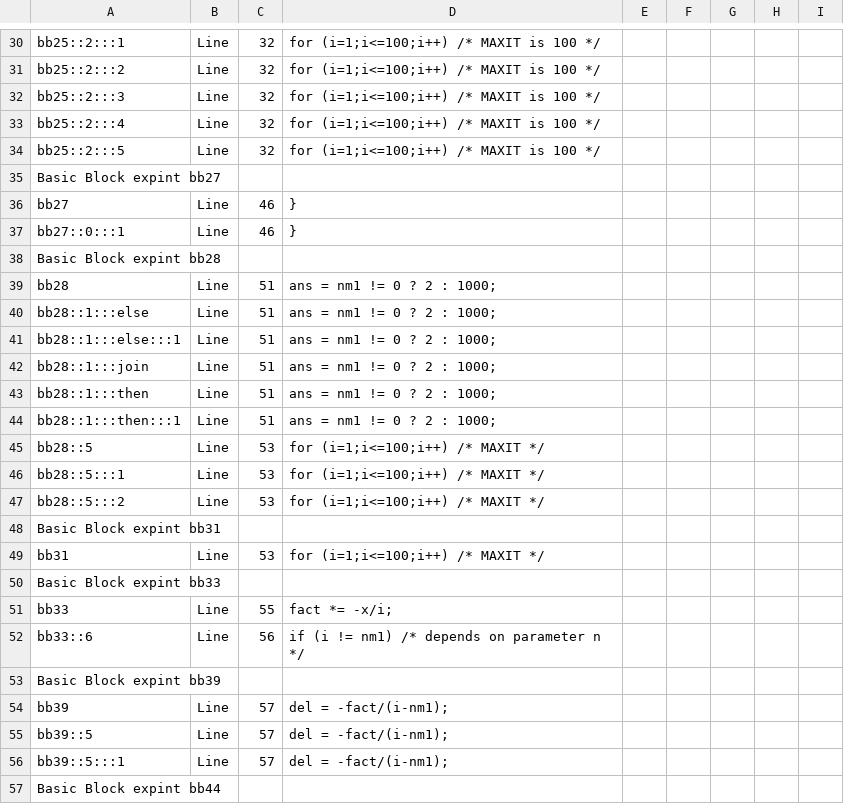
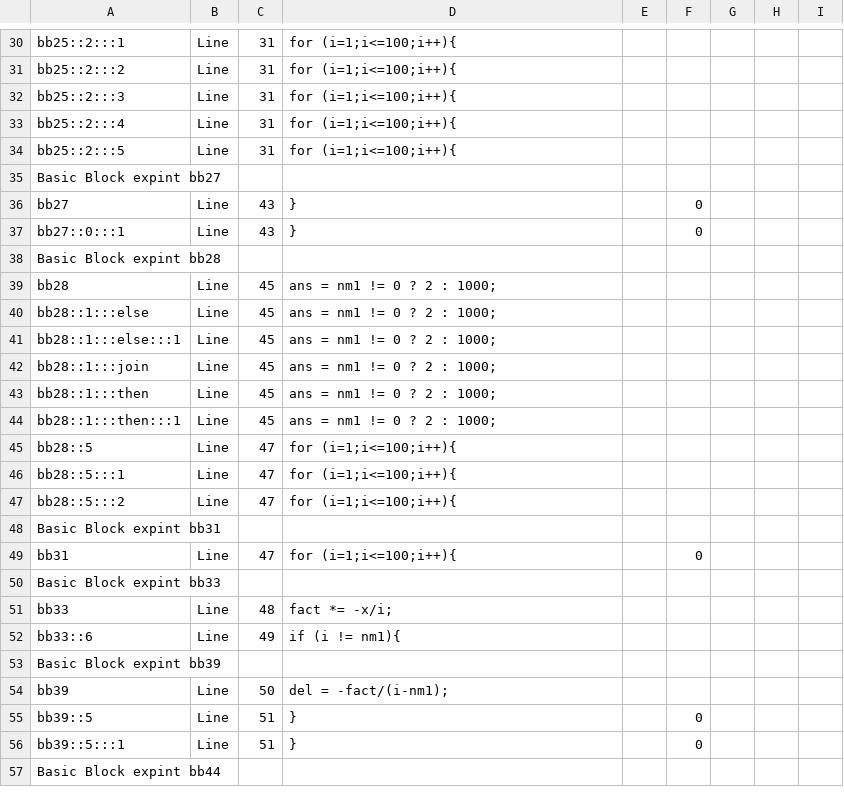
Before and after one commit to sw3luke/PES_TCC_WCET-Estrategia_Hibrida_Modular, a CSV file: 10 - expint/expint_alf_to_C_identified_full.csv, drawn as a sheet; only a part is shown, gaps mark what is left out; the diff covers the shown part only; the diff names each change by its address in the sheet, - before the commit and + after, or states it on an @@ line.

```diff
--- a/10 - expint/expint_alf_to_C_identified_full.csv
+++ b/10 - expint/expint_alf_to_C_identified_full.csv
-C30:C34: 32
+C30:C34: 31
-D30:D34: for (i=1;i<=100;i++) /* MAXIT is 100 */
+D30:D34: for (i=1;i<=100;i++){
-C36:C37: 46
+C36:C37: 43
-F36:F37: (empty)
+F36:F37: 0
-C39:C44: 51
+C39:C44: 45
-C45:C47: 53
+C45:C47: 47
-D45:D47: for (i=1;i<=100;i++) /* MAXIT */
+D45:D47: for (i=1;i<=100;i++){
-C49: 53
+C49: 47
-D49: for (i=1;i<=100;i++) /* MAXIT */
+D49: for (i=1;i<=100;i++){
-F49: (empty)
+F49: 0
-C51: 55
+C51: 48
-C52: 56
+C52: 49
-D52: if (i != nm1) /* depends on parameter n */
+D52: if (i != nm1){
-C54: 57
+C54: 50
-C55:C56: 57
+C55:C56: 51
-D55:D56: del = -fact/(i-nm1);
+D55:D56: }
-F55:F56: (empty)
+F55:F56: 0
```
Also changed, not shown: 74 edited cells elsewhere in this file, 12 other files.
